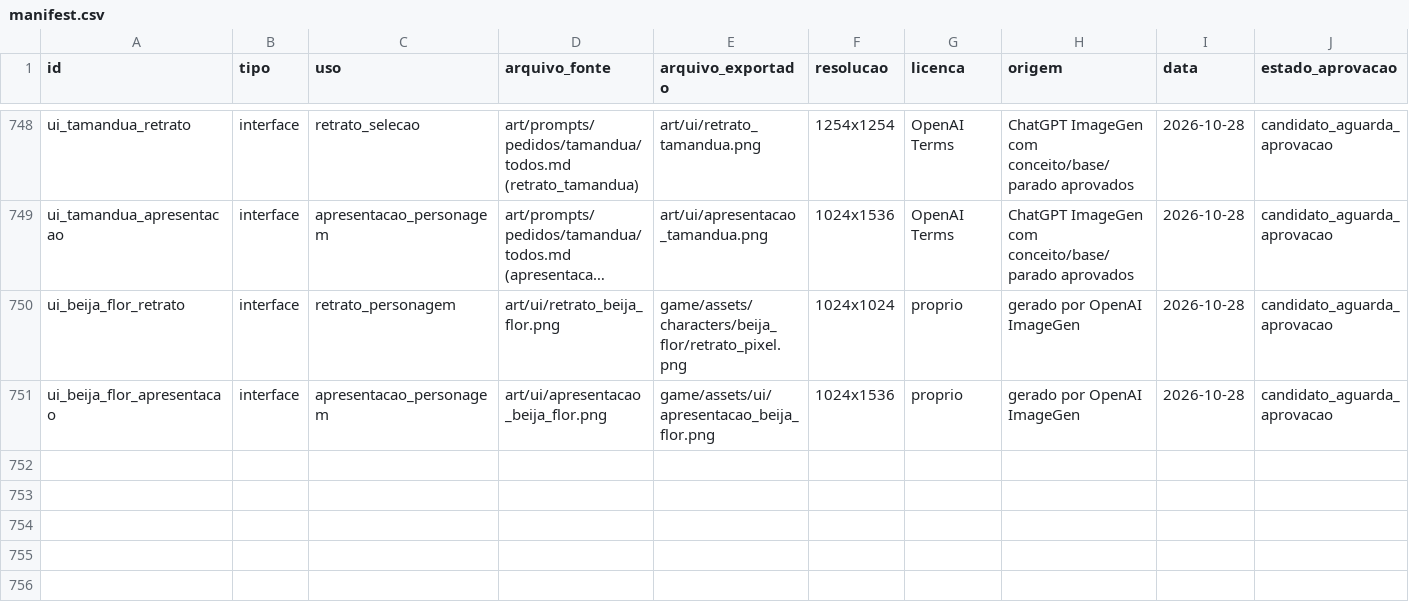
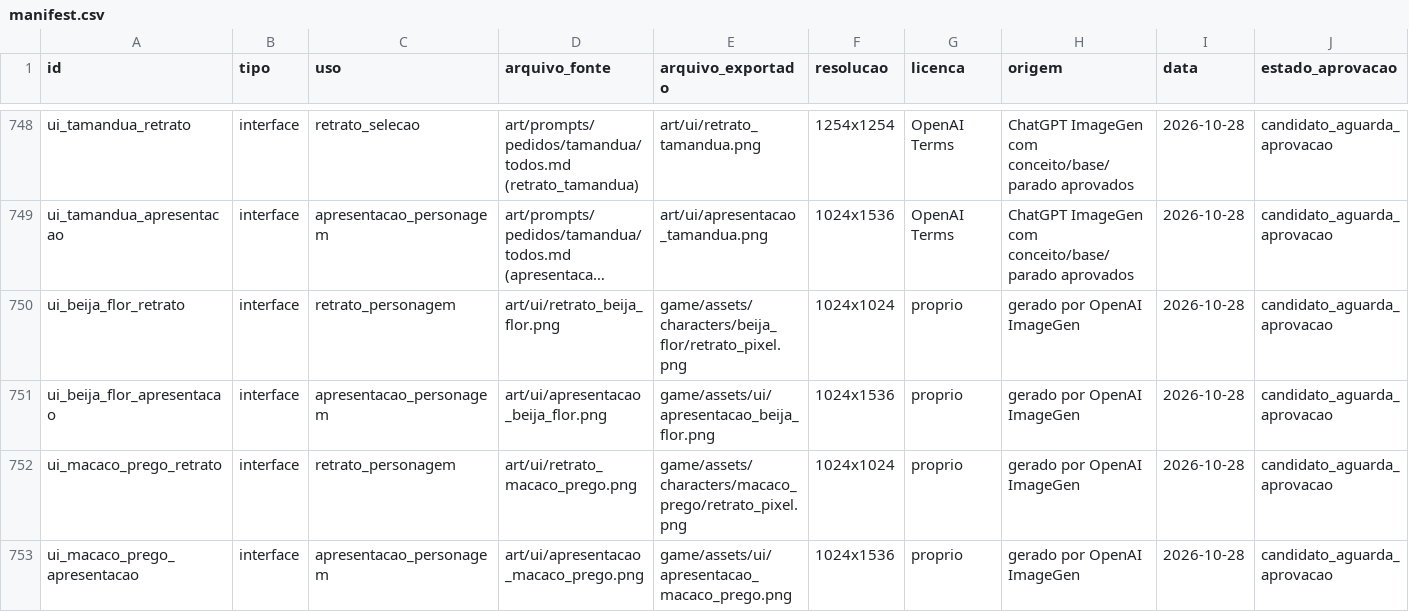
Before and after one commit to JaoDaJunq/smash_junq, a CSV file: assets/manifest.csv, drawn as a sheet; only a part is shown, gaps mark what is left out; long unchanged cells end in …; the diff names each change by its address in the sheet, - before the commit and + after, or states it on an @@ line.

```diff
--- a/assets/manifest.csv
+++ b/assets/manifest.csv
+row 752: ui_macaco_prego_retrato | interface | retrato_personagem | art/ui/retrato_macaco_prego.png | game/assets/characters/macaco_prego/retrato_pixel.png | 1024x1024 | proprio | gerado por OpenAI ImageGen | 2026-10-28 | candidato_aguarda_aprovacao
+row 753: ui_macaco_prego_apresentacao | interface | apresentacao_personagem | art/ui/apresentacao_macaco_prego.png | game/assets/ui/apresentacao_macaco_prego.png | 1024x1536 | proprio | gerado por OpenAI ImageGen | 2026-10-28 | candidato_aguarda_aprovacao
```
Also changed, not shown: 55 other files.
